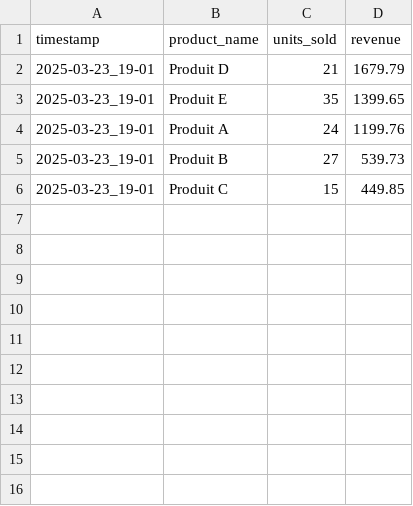
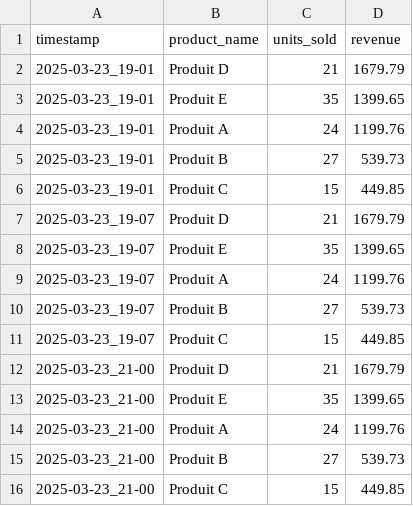
Before and after one commit to Arctusol/test_simplon, a CSV file: historical_data/product_history/products.csv, drawn as a sheet; the diff names each change by its address in the sheet, - before the commit and + after, or states it on an @@ line.

```diff
--- a/historical_data/product_history/products.csv
+++ b/historical_data/product_history/products.csv
+row 7: 2025-03-23_19-07 | Produit D | 21 | 1679.79
+row 8: 2025-03-23_19-07 | Produit E | 35 | 1399.65
+row 9: 2025-03-23_19-07 | Produit A | 24 | 1199.76
+row 10: 2025-03-23_19-07 | Produit B | 27 | 539.73
+row 11: 2025-03-23_19-07 | Produit C | 15 | 449.85
+row 12: 2025-03-23_21-00 | Produit D | 21 | 1679.79
+row 13: 2025-03-23_21-00 | Produit E | 35 | 1399.65
+row 14: 2025-03-23_21-00 | Produit A | 24 | 1199.76
+row 15: 2025-03-23_21-00 | Produit B | 27 | 539.73
+row 16: 2025-03-23_21-00 | Produit C | 15 | 449.85
```
Also changed, not shown: historical_data/store_history/stores.csv, 9 other files.
